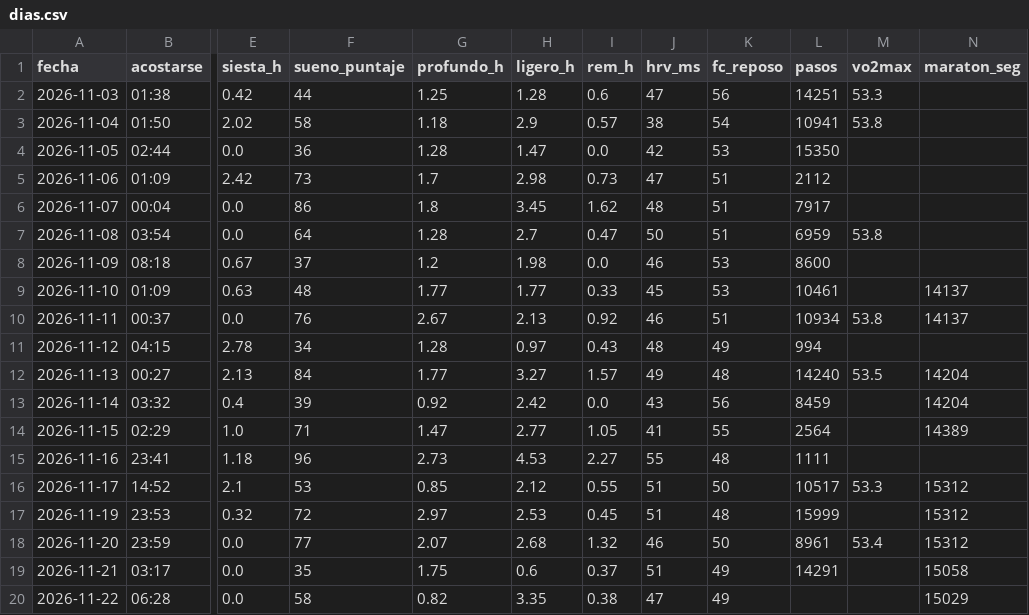
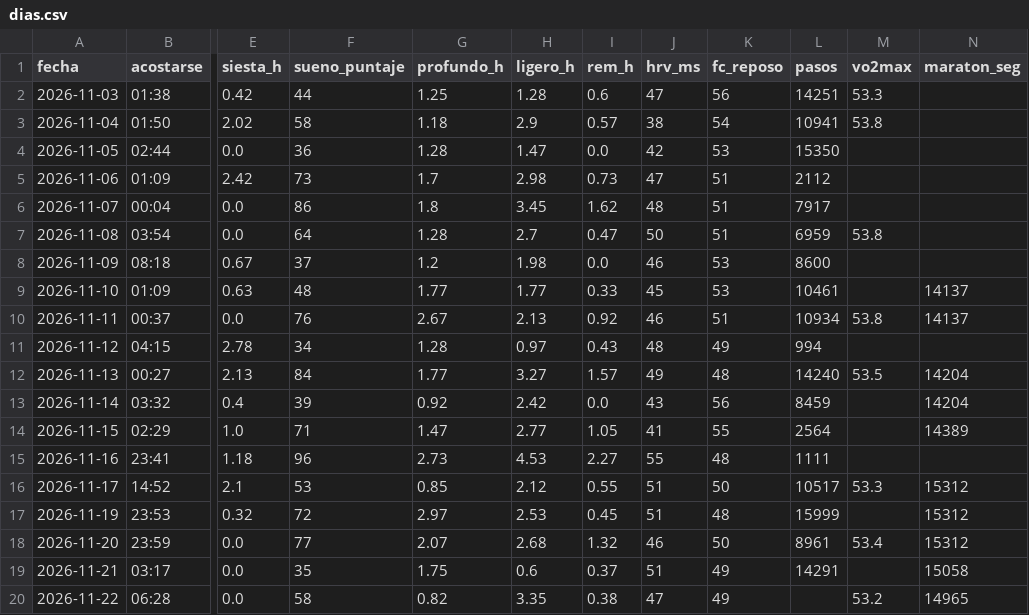
Before and after one commit to davidrdcr/running, a CSV file: data/dias.csv, drawn as a sheet; only a part is shown, gaps mark what is left out; the diff names each change by its address in the sheet, - before the commit and + after, or states it on an @@ line.

```diff
--- a/data/dias.csv
+++ b/data/dias.csv
-M20 (vo2max): (empty)
+M20 (vo2max): 53.2
-N20 (maraton_seg): 15029
+N20 (maraton_seg): 14965
```
Also changed, not shown: data/actividades.csv, data/actividades/indice.csv, 30 other files.
